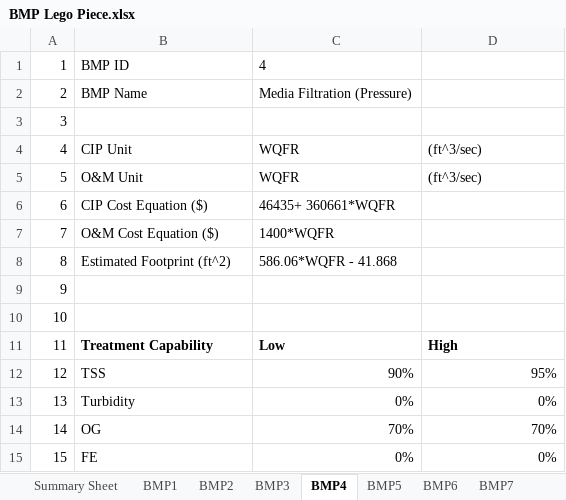
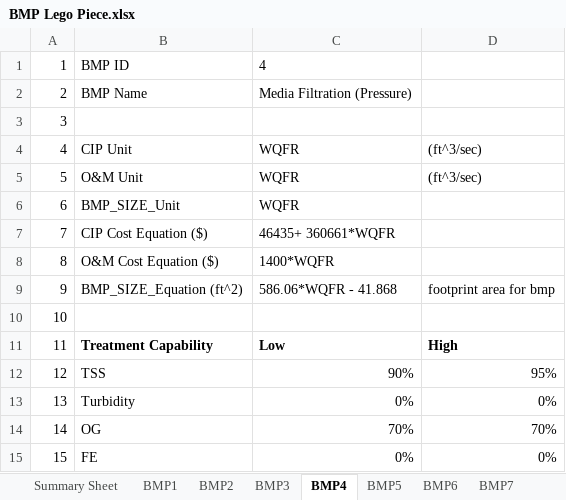
Before and after one commit to mallen69/Project_Sprint_7, an Excel workbook: Sprint03_Data_Operation/_jonhonda_dat/special_prj/Input_Files/BMP Lego Piece.xlsx, sheet BMP4, drawn as a sheet; only a part is shown; values as stored, in another font and other column widths than the file's, no borders; removed rows and columns are numbered as before the commit, all else as after; the diff names each change by its address in the sheet, - before the commit and + after, or states it on an @@ line.

```diff
--- a/Sprint03_Data_Operation/_jonhonda_dat/special_prj/Input_Files/BMP Lego Piece.xlsx (sheet BMP4)
+++ b/Sprint03_Data_Operation/_jonhonda_dat/special_prj/Input_Files/BMP Lego Piece.xlsx (sheet BMP4)
+row 6: 6 | BMP_SIZE_Unit | WQFR
@@ column A renumbered between rows 7 and 8 @@
-row 8: 8 | Estimated Footprint (ft^2) | 586.06*WQFR - 41.868
-B9: (empty)
+B9: BMP_SIZE_Equation (ft^2)
-C9: (empty)
+C9: 586.06*WQFR - 41.868
-D9: (empty)
+D9: footprint area for bmp
```
Also changed, not shown: sheet BMP13, sheet BMP8, sheet BMP7, sheet BMP6, sheet BMP11, sheet BMP12, 7 more sheets, formulas that keep their value, Sprint03_Data_Operation/_jonhonda_dat/special_prj/Input_Files/Feasibility Tester.xlsx, 6 other files.
